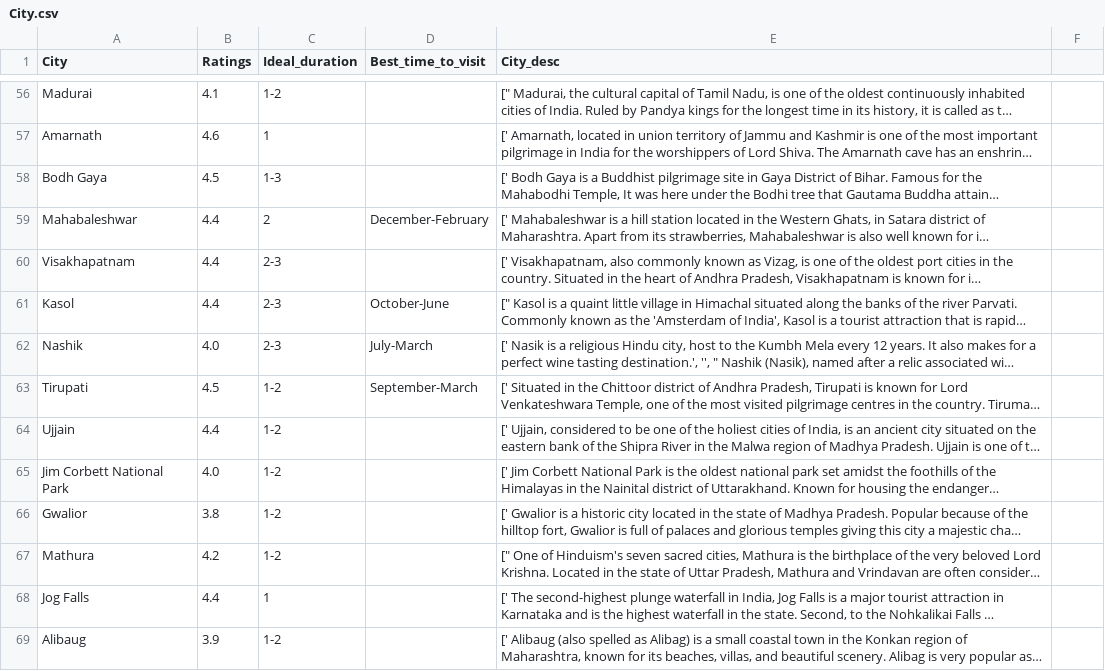
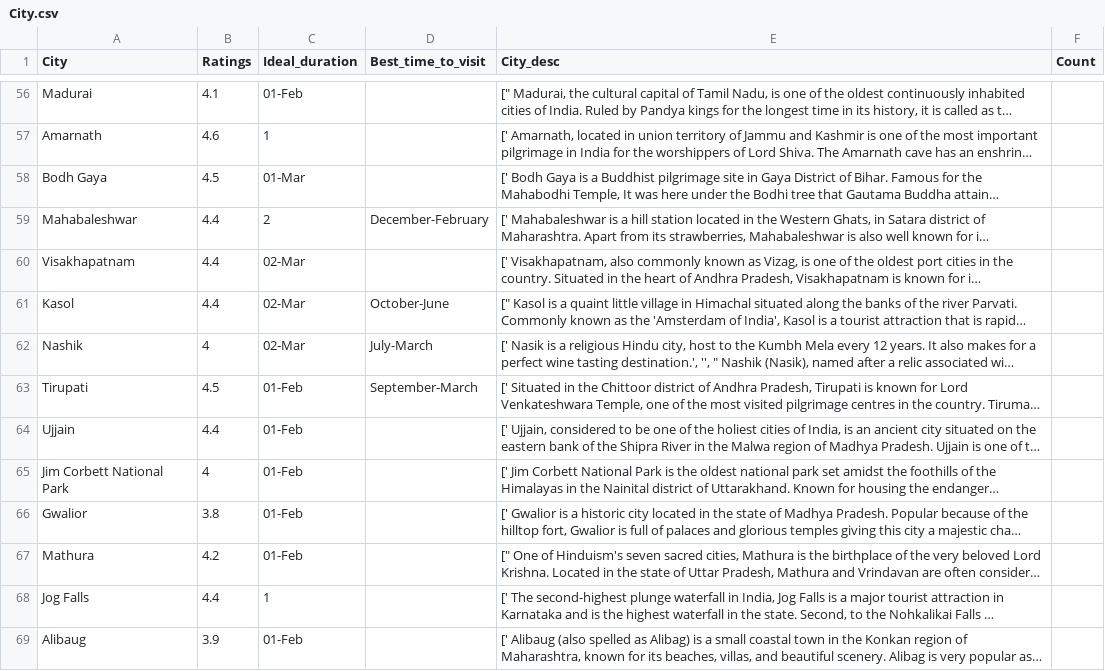
Before and after one commit to rutuja2611/Tour-Travel, a CSV file: City.csv, drawn as a sheet; only a part is shown, gaps mark what is left out; long unchanged cells end in …; the diff covers the shown part only; the diff names each change by its address in the sheet, - before the commit and + after, or states it on an @@ line.

```diff
--- a/City.csv
+++ b/City.csv
-F1: (empty)
+F1: Count
-C56 (Ideal_duration): 1-2
+C56 (Ideal_duration): 01-Feb
-C58 (Ideal_duration): 1-3
+C58 (Ideal_duration): 01-Mar
-C60:C62 (Ideal_duration): 2-3
+C60:C62 (Ideal_duration): 02-Mar
-B62 (Ratings): 4.0
+B62 (Ratings): 4
-C63:C67 (Ideal_duration): 1-2
+C63:C67 (Ideal_duration): 01-Feb
-B65 (Ratings): 4.0
+B65 (Ratings): 4
-C69 (Ideal_duration): 1-2
+C69 (Ideal_duration): 01-Feb
```
Also changed, not shown: 85 edited cells elsewhere in this file, 12 other files.
